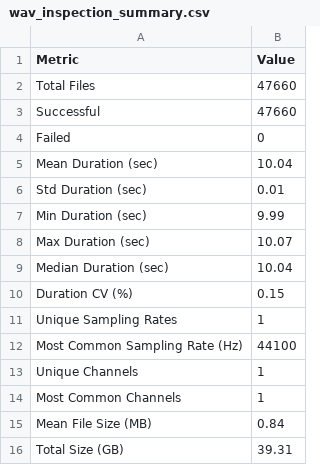
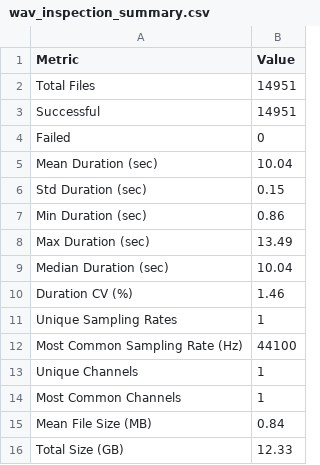
Before and after one commit to maelysclerget/multimodal-parkinson-detection-ml, a CSV file: src_GAMMA/audio_model/Results/wav_inspection_summary.csv (was src_GAMMA/audio_model/wav_inspection_summary.csv), drawn as a sheet.

Commit message:
Change architecture of audio_model part and re-run basic analysis on new downloaded data.

```diff
--- a/src_GAMMA/audio_model/wav_inspection_summary.csv
+++ b/src_GAMMA/audio_model/Results/wav_inspection_summary.csv
@@ -1,11 +1,11 @@
 Metric,Value
-Total Files,47660
-Successful,47660
+Total Files,14951
+Successful,14951
 Failed,0
 Mean Duration (sec),10.04
-Std Duration (sec),0.01
-Min Duration (sec),9.99
-Max Duration (sec),10.07
+Std Duration (sec),0.15
+Min Duration (sec),0.86
+Max Duration (sec),13.49
 Median Duration (sec),10.04
-Duration CV (%),0.15
+Duration CV (%),1.46
 Unique Sampling Rates,1
@@ -15,2 +15,2 @@ Most Common Channels,1
 Mean File Size (MB),0.84
-Total Size (GB),39.31
+Total Size (GB),12.33
```
Also changed, not shown: 9 other files.
